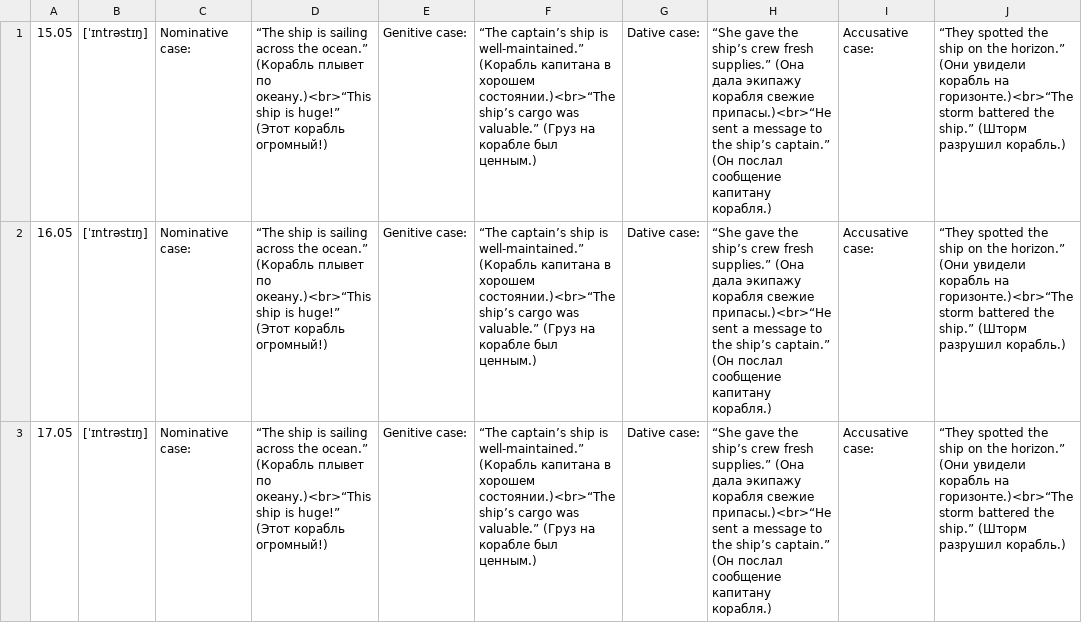
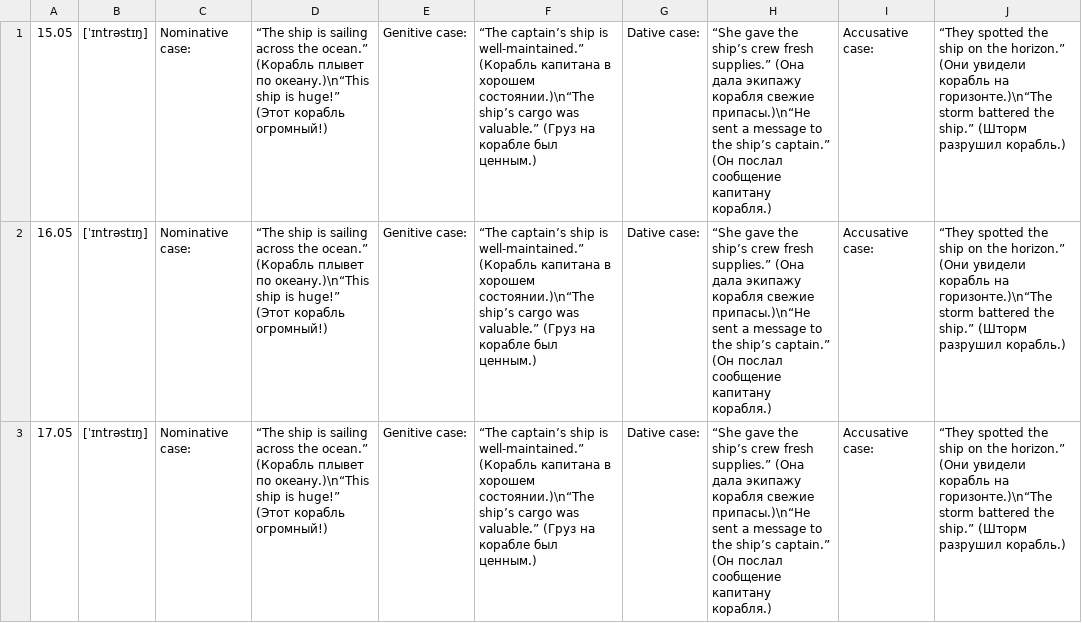
Before and after one commit to modimen/calendar, a CSV file: gram.csv, drawn as a sheet; the diff names each change by its address in the sheet, - before the commit and + after, or states it on an @@ line.

Commit message:
Update gram.csv
replace <br> by \n

```diff
--- a/gram.csv
+++ b/gram.csv
-D1:D3: …плывет по океану.)<br>“This ship is…
+D1:D3: …плывет по океану.)\n“This ship is…
-F1:F3: …в хорошем состоянии.)<br>“The ship’s cargo…
+F1:F3: …в хорошем состоянии.)\n“The ship’s cargo…
-H1:H3: …корабля свежие припасы.)<br>“He sent a…
+H1:H3: …корабля свежие припасы.)\n“He sent a…
-J1:J3: …корабль на горизонте.)<br>“The storm battered…
+J1:J3: …корабль на горизонте.)\n“The storm battered…
```
